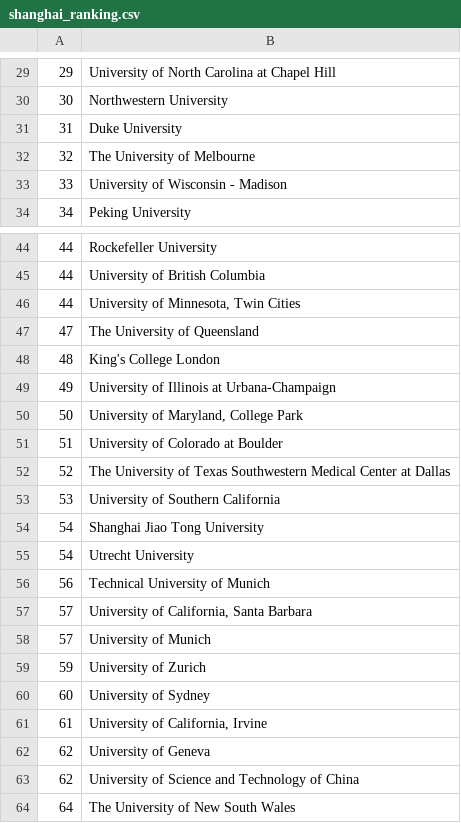
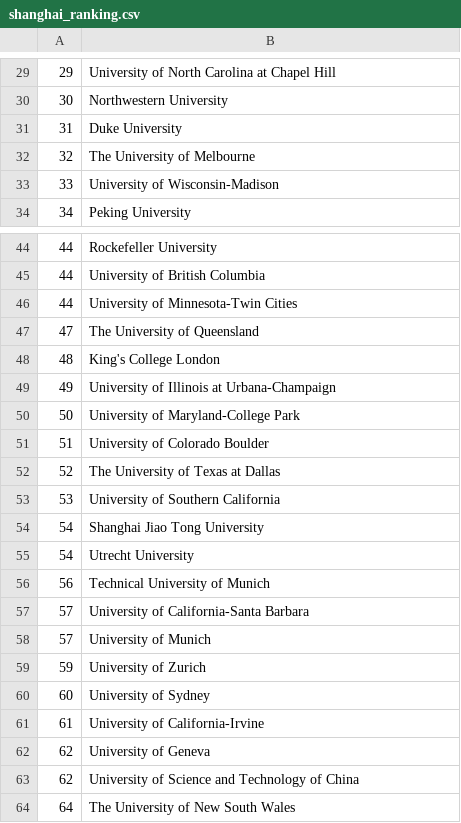
Before and after one commit to m-orlewski/american-universities-eda, a CSV file: shanghai_ranking.csv, drawn as a sheet; only a part is shown, gaps mark what is left out; the diff covers the shown part only.

```diff
--- a/shanghai_ranking.csv
+++ b/shanghai_ranking.csv
@@ -32,3 +32,3 @@
 32,The University of Melbourne
-33,University of Wisconsin - Madison
+33,University of Wisconsin-Madison
 34,Peking University
@@ -45,3 +45,3 @@
 44,University of British Columbia
-44,"University of Minnesota, Twin Cities"
+44,University of Minnesota-Twin Cities
 47,The University of Queensland
@@ -49,5 +49,5 @@
 49,University of Illinois at Urbana-Champaign
-50,"University of Maryland, College Park"
-51,University of Colorado at Boulder
-52,The University of Texas Southwestern Medical Center at Dallas
+50,University of Maryland-College Park
+51,University of Colorado Boulder
+52,The University of Texas at Dallas
 53,University of Southern California
@@ -56,3 +56,3 @@
 56,Technical University of Munich
-57,"University of California, Santa Barbara"
+57,University of California-Santa Barbara
 57,University of Munich
@@ -60,3 +60,3 @@
 60,University of Sydney
-61,"University of California, Irvine"
+61,University of California-Irvine
 62,University of Geneva
```
Also changed, not shown: 9 edited cells elsewhere in this file, university_data.csv, 2 other files.
